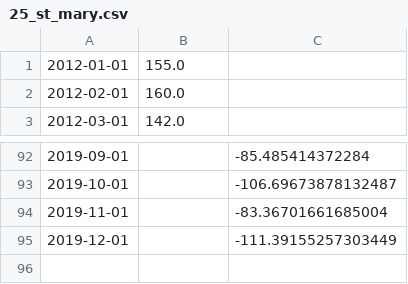
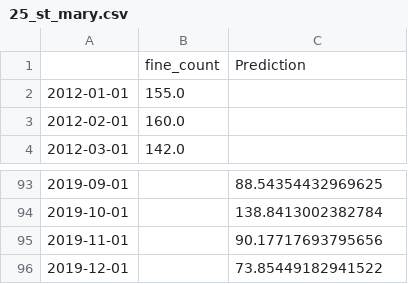
Before and after one commit to alobodanov/parking_data, a CSV file: parkingTicketData/Resources/ai_data/locations/25_st_mary.csv, drawn as a sheet; only a part is shown, gaps mark what is left out; the diff covers the shown part only.

Commit message:
fix 25 st mary and add prediction

```diff
--- a/parkingTicketData/Resources/ai_data/locations/25_st_mary.csv
+++ b/parkingTicketData/Resources/ai_data/locations/25_st_mary.csv
@@ -1 +1,2 @@
+,fine_count,Prediction
 2012-01-01,155.0,
@@ -92,4 +93,4 @@
-2019-09-01,,-85.485414372284
-2019-10-01,,-106.69673878132487
-2019-11-01,,-83.36701661685004
-2019-12-01,,-111.39155257303449
+2019-09-01,,88.54354432969625
+2019-10-01,,138.8413002382784
+2019-11-01,,90.17717693795656
+2019-12-01,,73.85449182941522
```
Also changed, not shown: 22 edited cells elsewhere in this file, 5 other files.
